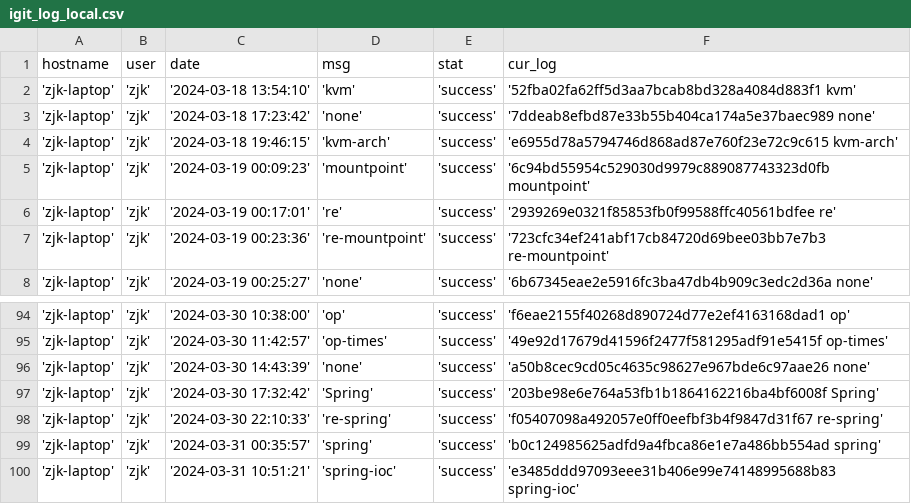
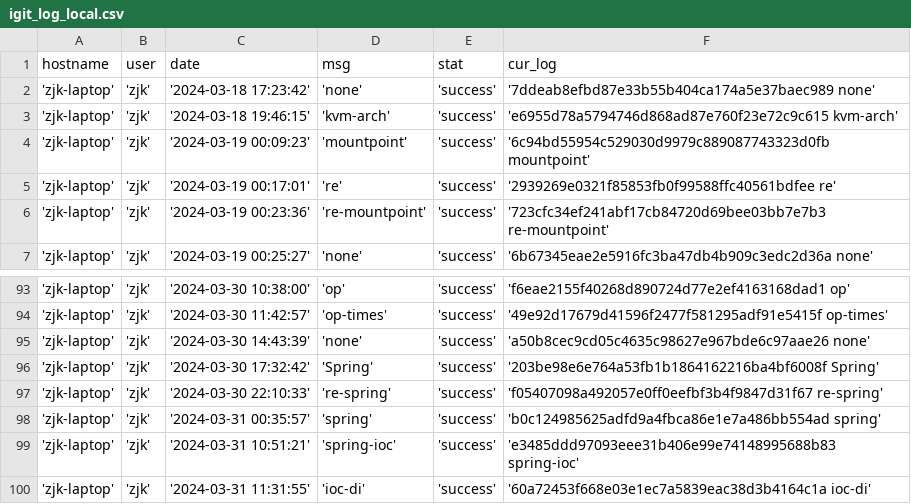
Before and after one commit to creatern/NoteBook, a CSV file: ilog/igit_log_local.csv, drawn as a sheet; only a part is shown, gaps mark what is left out.

```diff
--- a/ilog/igit_log_local.csv
+++ b/ilog/igit_log_local.csv
@@ -1,3 +1,2 @@
 hostname,user,date,msg,stat,cur_log
-'zjk-laptop','zjk','2024-03-18 13:54:10','kvm','success','52fba02fa62ff5d3aa7bcab8bd328a4084d883f1 kvm'
 'zjk-laptop','zjk','2024-03-18 17:23:42','none','success','7ddeab8efbd87e33b55b404ca174a5e37baec989 none'
@@ -100 +99,2 @@ hostname,user,date,msg,stat,cur_log
 'zjk-laptop','zjk','2024-03-31 10:51:21','spring-ioc','success','e3485ddd97093eee31b406e99e74148995688b83 spring-ioc'
+'zjk-laptop','zjk','2024-03-31 11:31:55','ioc-di','success','60a72453f668e03e1ec7a5839eac38d3b4164c1a ioc-di'
```
Also changed, not shown: ilog/igit_log.csv.
